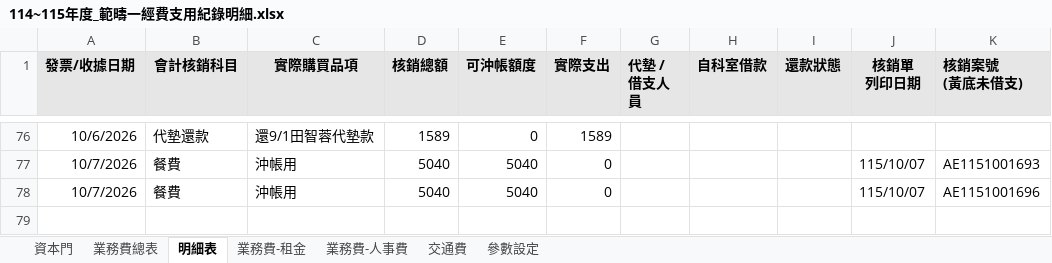
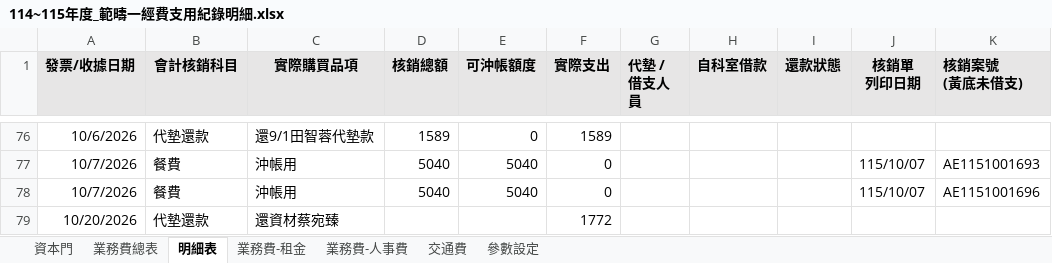
Before and after one commit to Neveraskho/cmuh-budget-dashboard, an Excel workbook: 114~115年度_範疇一經費支用紀錄明細.xlsx, sheet 明細表, drawn as a sheet; only a part is shown, gaps mark what is left out; values as stored, in another font and other column widths than the file's, no borders; the diff names each change by its address in the sheet, - before the commit and + after, or states it on an @@ line.

Commit message:
Add files via upload

```diff
--- a/114~115年度_範疇一經費支用紀錄明細.xlsx (sheet 明細表)
+++ b/114~115年度_範疇一經費支用紀錄明細.xlsx (sheet 明細表)
+row 79: 10/20/2026 | 代墊還款 | 還資材蔡宛臻 |  |  | 1772
```
